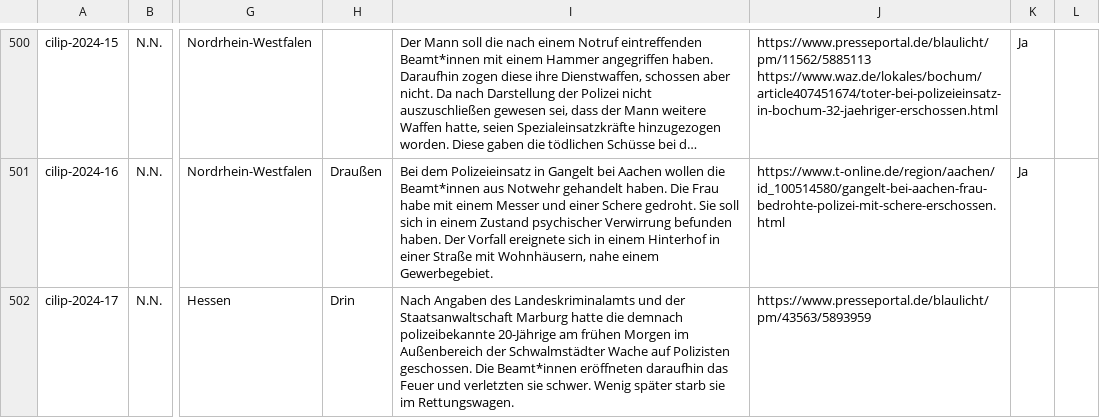
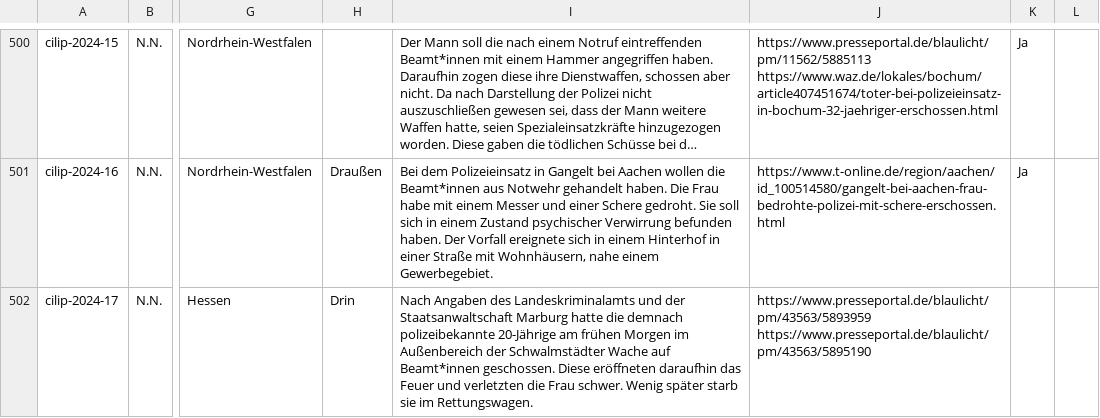
Before and after one commit to cilip-de/polizeischuesse.cilip.de, a CSV file: public/data.csv, drawn as a sheet; only a part is shown, gaps mark what is left out; long unchanged cells end in …; the diff names each change by its address in the sheet, - before the commit and + after, or states it on an @@ line.

Commit message:
Flat: latest data (2024-10-28T08:47:14.162Z) {   "date": "2024-10-28T08:47:14.162Z",   "files": [     {       "name": "public/data.csv",       "deltaBytes": 52     }   ] }

```diff
--- a/public/data.csv
+++ b/public/data.csv
-I502: …Wache auf Polizisten geschossen. Die Beamt*innen eröffneten daraufhin das Feuer und verletzten sie schwer. Wenig…
+I502: …Wache auf Beamt*innen geschossen. Diese eröffneten daraufhin das Feuer und verletzten die Frau schwer. Wenig…
-J502: https://www.presseportal.de/blaulicht/pm/43563/5893959
+J502: https://www.presseportal.de/blaulicht/pm/43563/5893959 https://www.presseportal.de/blaulicht/pm/43563/5895190
```
